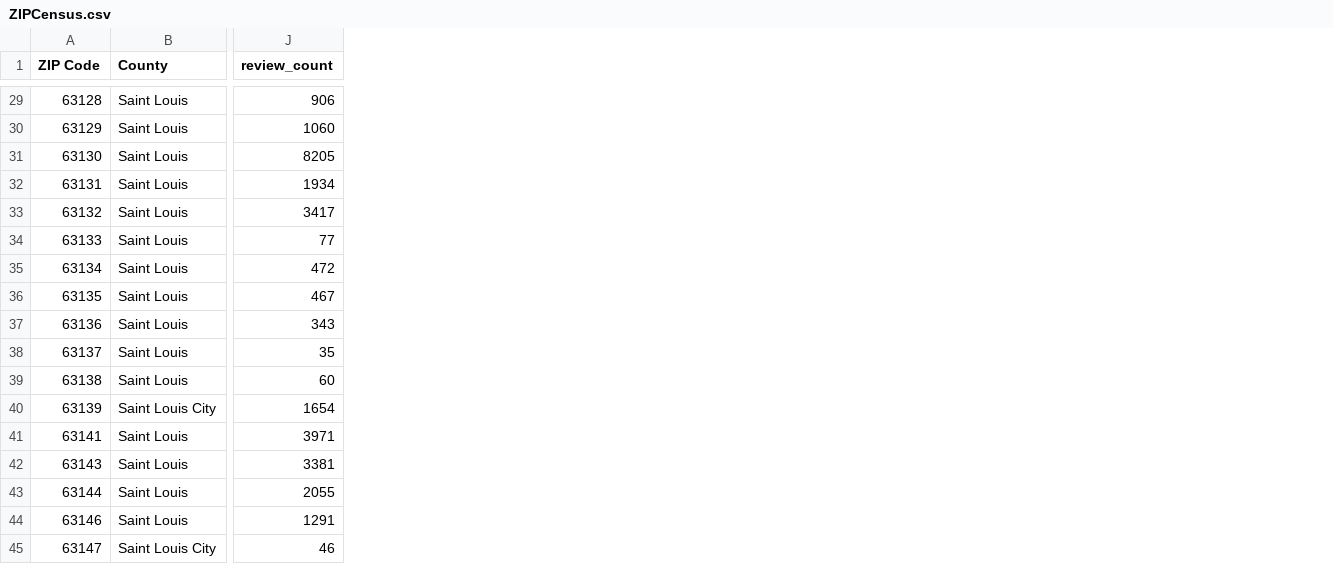
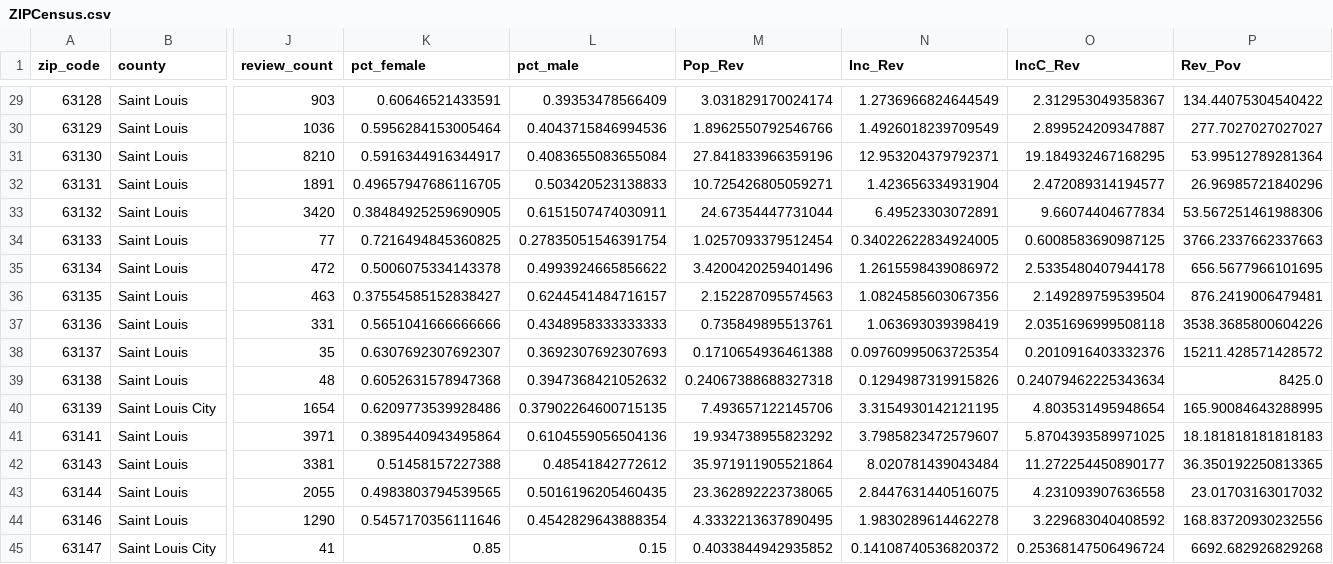
Before and after one commit to DutchDS/Project-1, a CSV file: Output/ZIPCensus.csv, drawn as a sheet; only a part is shown, gaps mark what is left out; the diff covers the shown part only; the diff names each change by its address in the sheet, - before the commit and + after, or states it on an @@ line.

```diff
--- a/Output/ZIPCensus.csv
+++ b/Output/ZIPCensus.csv
+column K (pct_female), rows 29-45: 0.60646521433591 | 0.5956284153005464 | 0.5916344916344917 | 0.49657947686116705 | 0.38484925259690905 | 0.7216494845360825 | 0.5006075334143378 | 0.37554585152838427 | 0.5651041666666666 | 0.6307692307692307 | 0.6052631578947368 | 0.6209773539928486 | 0.3895440943495864 | 0.51458157227388 | 0.4983803794539565 | 0.5457170356111646 | 0.85
+column L (pct_male), rows 29-45: 0.39353478566409 | 0.4043715846994536 | 0.4083655083655084 | 0.503420523138833 | 0.6151507474030911 | 0.27835051546391754 | 0.4993924665856622 | 0.6244541484716157 | 0.4348958333333333 | 0.3692307692307693 | 0.3947368421052632 | 0.37902264600715135 | 0.6104559056504136 | 0.48541842772612 | 0.5016196205460435 | 0.4542829643888354 | 0.15
+column M (Pop_Rev), rows 29-45: 3.031829170024174 | 1.8962550792546766 | 27.841833966359196 | 10.725426805059271 | 24.67354447731044 | 1.0257093379512454 | 3.4200420259401496 | 2.152287095574563 | 0.735849895513761 | 0.1710654936461388 | 0.24067388688327318 | 7.493657122145706 | 19.934738955823292 | 35.971911905521864 | 23.362892223738065 | 4.3332213637890495 | 0.4033844942935852
+column N (Inc_Rev), rows 29-45: 1.2736966824644549 | 1.4926018239709549 | 12.953204379792371 | 1.423656334931904 | 6.49523303072891 | 0.34022622834924005 | 1.2615598439086972 | 1.0824585603067356 | 1.063693039398419 | 0.09760995063725354 | 0.1294987319915826 | 3.3154930142121195 | 3.7985823472579607 | 8.020781439043484 | 2.8447631440516075 | 1.9830289614462278 | 0.14108740536820372
+column O (IncC_Rev), rows 29-45: 2.312953049358367 | 2.899524209347887 | 19.184932467168295 | 2.472089314194577 | 9.66074404677834 | 0.6008583690987125 | 2.5335480407944178 | 2.149289759539504 | 2.0351696999508118 | 0.2010916403332376 | 0.24079462225343634 | 4.803531495948654 | 5.8704393589971025 | 11.272254450890177 | 4.231093907636558 | 3.229683040408592 | 0.25368147506496724
+column P (Rev_Pov), rows 29-45: 134.44075304540422 | 277.7027027027027 | 53.99512789281364 | 26.96985721840296 | 53.567251461988306 | 3766.2337662337663 | 656.5677966101695 | 876.2419006479481 | 3538.3685800604226 | 15211.428571428572 | 8425.0 | 165.90084643288995 | 18.181818181818183 | 36.350192250813365 | 23.01703163017032 | 168.83720930232556 | 6692.682926829268
-A1: ZIP Code
+A1: zip_code
-B1: County
+B1: county
-J29 (review_count): 906
+J29 (review_count): 903
-J30 (review_count): 1060
+J30 (review_count): 1036
-J31 (review_count): 8205
+J31 (review_count): 8210
-J32 (review_count): 1934
+J32 (review_count): 1891
-J33 (review_count): 3417
+J33 (review_count): 3420
-J36 (review_count): 467
+J36 (review_count): 463
-J37 (review_count): 343
+J37 (review_count): 331
-J39 (review_count): 60
+J39 (review_count): 48
-J44 (review_count): 1291
+J44 (review_count): 1290
-J45 (review_count): 46
+J45 (review_count): 41
```
Also changed, not shown: 26 edited cells elsewhere in this file, 4 other files.
